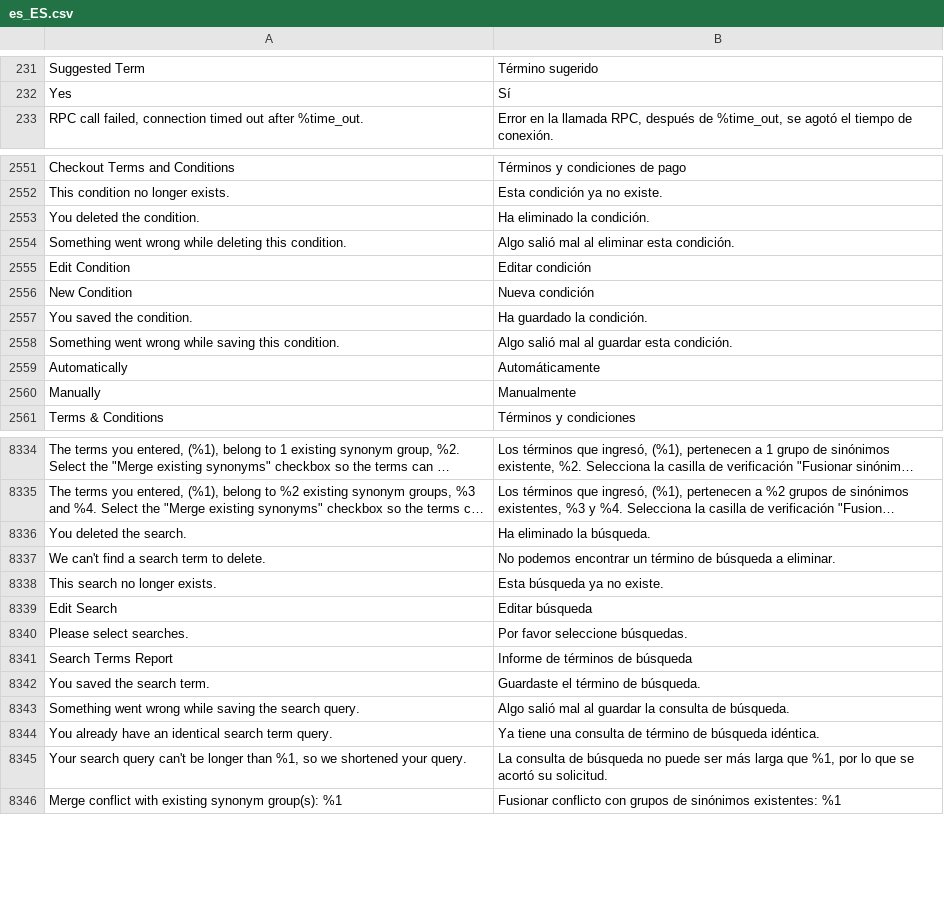
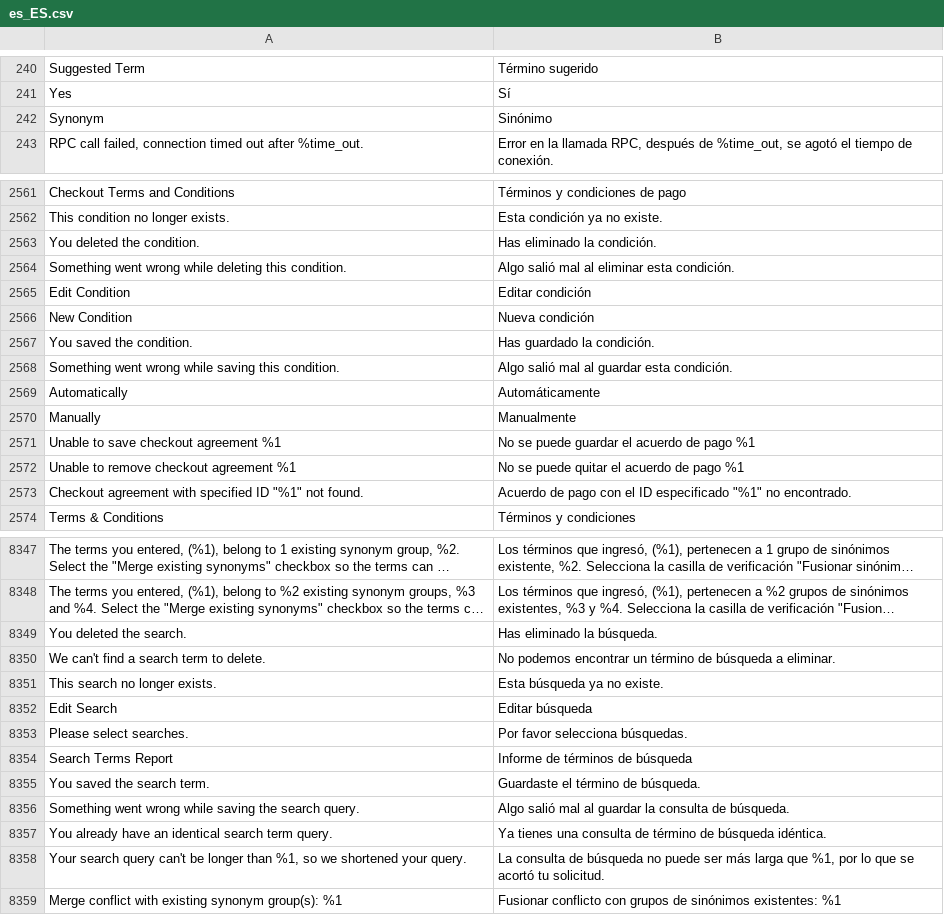
Before and after one commit to magento-l10n/language-es_ES, a CSV file: es_ES.csv, drawn as a sheet; only a part is shown, gaps mark what is left out; long unchanged cells end in …; addresses are those after the commit; the diff covers the shown part only; the diff names each change by its address in the sheet, - before the commit and + after, or states it on an @@ line.

```diff
--- a/es_ES.csv
+++ b/es_ES.csv
+row 242: Synonym | Sinónimo
-B2563: Ha eliminado la condición.
+B2563: Has eliminado la condición.
-B2567: Ha guardado la condición.
+B2567: Has guardado la condición.
+row 2571: Unable to save checkout agreement %1 | No se puede guardar el acuerdo de pago %1
+row 2572: Unable to remove checkout agreement %1 | No se puede quitar el acuerdo de pago %1
+row 2573: Checkout agreement with specified ID "%1" not found. | Acuerdo de pago con el ID especificado "%1" no encontrado.
-B8349: Ha eliminado la búsqueda.
+B8349: Has eliminado la búsqueda.
-B8353: Por favor seleccione búsquedas.
+B8353: Por favor selecciona búsquedas.
-B8357: Ya tiene una consulta…
+B8357: Ya tienes una consulta…
-B8358: …se acortó su solicitud.
+B8358: …se acortó tu solicitud.
```
Also changed, not shown: 13 added rows, 1 removed row and 33 edited cells elsewhere in this file, 1 other file.
